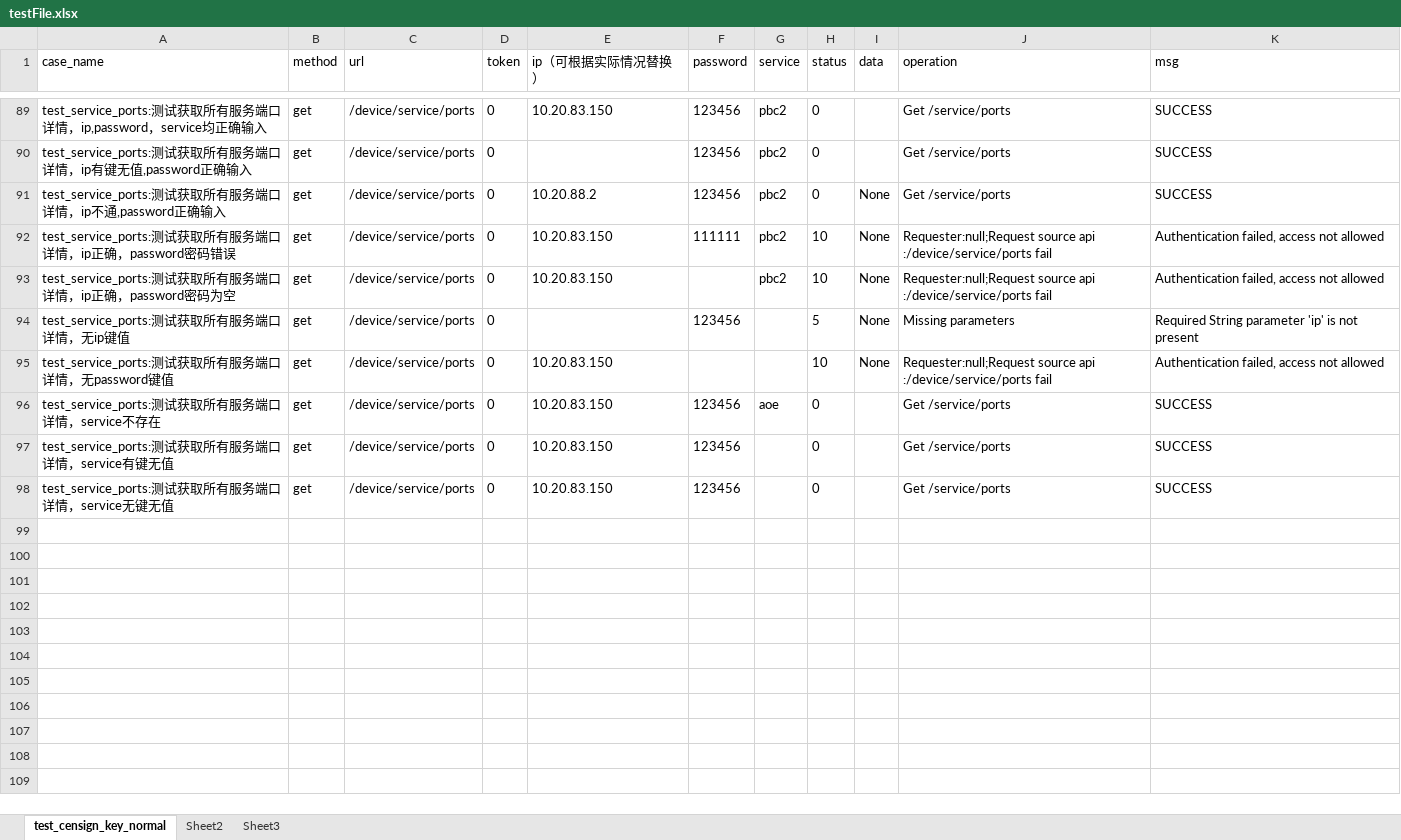
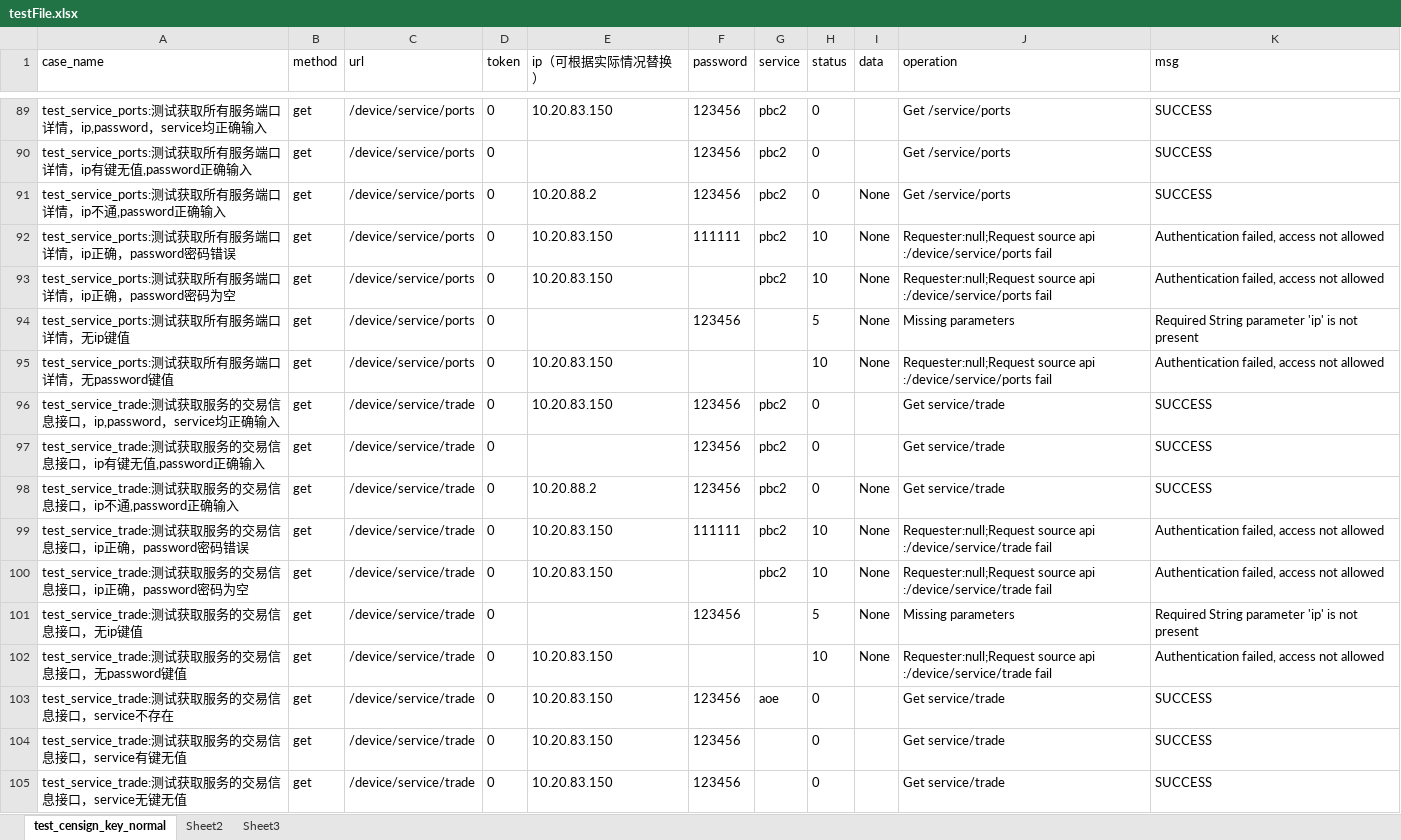
Before and after one commit to ParsusFelder/automation_censign, an Excel workbook: testFile/testFile.xlsx, sheet test_censign_key_normal, drawn as a sheet; only a part is shown, gaps mark what is left out; values as stored, in another font and other column widths than the file's, no borders; addresses are those after the commit; the diff names each change by its address in the sheet, - before the commit and + after, or states it on an @@ line.

```diff
--- a/testFile/testFile.xlsx (sheet test_censign_key_normal)
+++ b/testFile/testFile.xlsx (sheet test_censign_key_normal)
+row 96: test_service_trade:测试获取服务的交易信息接口，ip,password，service均正确输入 | get | /device/service/trade | 0 | 10.20.83.150 | 123456 | pbc2 | 0 |  | Get service/trade | SUCCESS
+row 97: test_service_trade:测试获取服务的交易信息接口，ip有键无值,password正确输入 | get | /device/service/trade | 0 |  | 123456 | pbc2 | 0 |  | Get service/trade | SUCCESS
+row 98: test_service_trade:测试获取服务的交易信息接口，ip不通,password正确输入 | get | /device/service/trade | 0 | 10.20.88.2 | 123456 | pbc2 | 0 | None | Get service/trade | SUCCESS
+row 99: test_service_trade:测试获取服务的交易信息接口，ip正确，password密码错误 | get | /device/service/trade | 0 | 10.20.83.150 | 111111 | pbc2 | 10 | None | Requester:null;Request source api :/device/service/trade fail | Authentication failed, access not allowed
+row 100: test_service_trade:测试获取服务的交易信息接口，ip正确，password密码为空 | get | /device/service/trade | 0 | 10.20.83.150 |  | pbc2 | 10 | None | Requester:null;Request source api :/device/service/trade fail | Authentication failed, access not allowed
+row 101: test_service_trade:测试获取服务的交易信息接口，无ip键值 | get | /device/service/trade | 0 |  | 123456 |  | 5 | None | Missing parameters | Required String parameter 'ip' is not present
+row 102: test_service_trade:测试获取服务的交易信息接口，无password键值 | get | /device/service/trade | 0 | 10.20.83.150 |  |  | 10 | None | Requester:null;Request source api :/device/service/trade fail | Authentication failed, access not allowed
-A103 (case_name): test_service_ports:测试获取所有服务端口详情，service不存在
+A103 (case_name): test_service_trade:测试获取服务的交易信息接口，service不存在
-C103:C105 (url): /device/service/ports
+C103:C105 (url): /device/service/trade
-J103:J105 (operation): Get /service/ports
+J103:J105 (operation): Get service/trade
-A104 (case_name): test_service_ports:测试获取所有服务端口详情，service有键无值
+A104 (case_name): test_service_trade:测试获取服务的交易信息接口，service有键无值
-A105 (case_name): test_service_ports:测试获取所有服务端口详情，service无键无值
+A105 (case_name): test_service_trade:测试获取服务的交易信息接口，service无键无值
```
Also changed, not shown: 1 other file.
